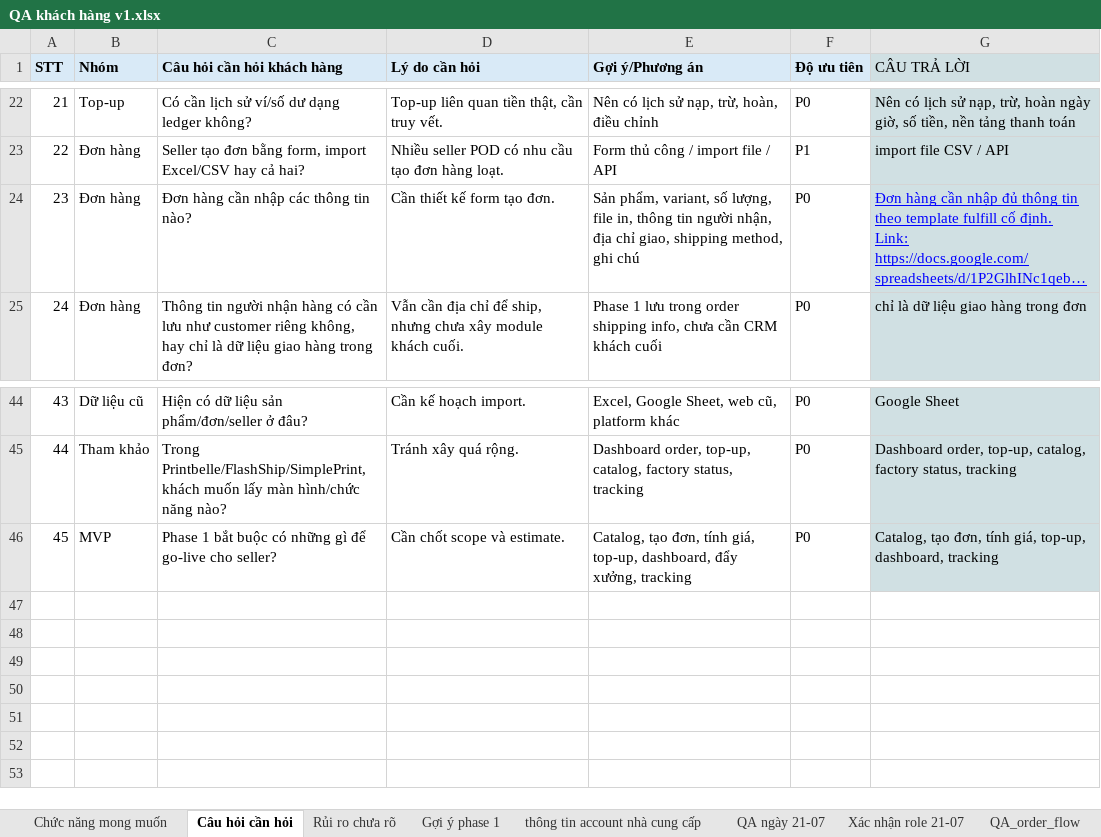
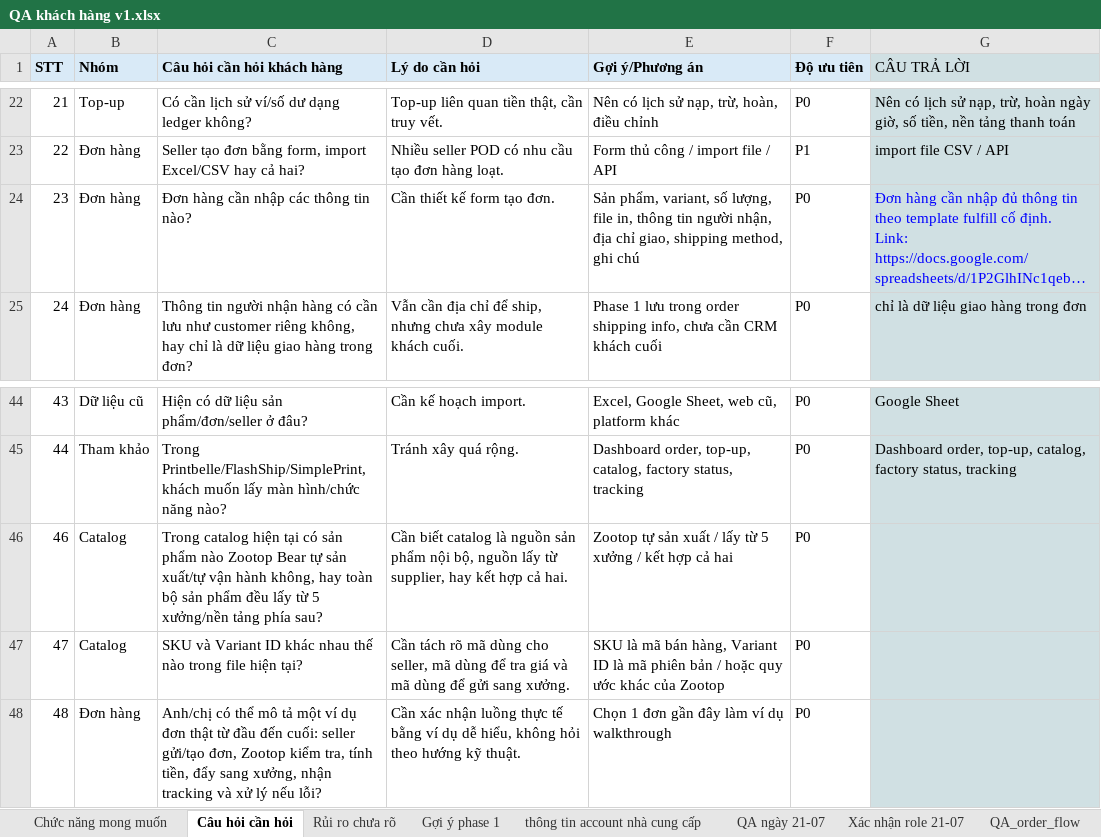
Before and after one commit to datvp-dev/zootopbear-usecase, an Excel workbook: doc/QA khách hàng v1.xlsx, sheet Câu hỏi cần hỏi, drawn as a sheet; only a part is shown, gaps mark what is left out; long unchanged cells end in …; values as stored, in another font and other column widths than the file's, no borders; removed rows and columns are numbered as before the commit, all else as after; the diff names each change by its address in the sheet, - before the commit and + after, or states it on an @@ line.

```diff
--- a/doc/QA khách hàng v1.xlsx (sheet Câu hỏi cần hỏi)
+++ b/doc/QA khách hàng v1.xlsx (sheet Câu hỏi cần hỏi)
-G24 underline: on
+G24 underline: off
-row 46: 45 | MVP | Phase 1 bắt buộc có những gì để go-live cho seller? | Cần chốt scope và estimate. | Catalog, tạo đơn, tính giá, top-up, dashboard, đẩy xưởng, tracking | P0 | Catalog, tạo đơn, tính giá, top-up, dashboard, tracking
+row 46: 46 | Catalog | Trong catalog hiện tại có sản phẩm nào Zootop Bear tự sản xuất/tự vận hành không, hay toàn bộ sản phẩm đều lấy từ 5 xưởng/nền tảng phía sau? | Cần biết catalog là nguồn sản phẩm nội bộ, nguồn lấy từ supplier, hay kết hợp cả hai. | Zootop tự sản xuất / lấy từ 5 xưởng / kết hợp cả hai | P0
+row 47: 47 | Catalog | SKU và Variant ID khác nhau thế nào trong file hiện tại? | Cần tách rõ mã dùng cho seller, mã dùng để tra giá và mã dùng để gửi sang xưởng. | SKU là mã bán hàng, Variant ID là mã phiên bản / hoặc quy ước khác của Zootop | P0
+row 48: 48 | Đơn hàng | Anh/chị có thể mô tả một ví dụ đơn thật từ đầu đến cuối: seller gửi/tạo đơn, Zootop kiểm tra, tính tiền, đẩy sang xưởng, nhận tracking và xử lý nếu lỗi? | Cần xác nhận luồng thực tế bằng ví dụ dễ hiểu, không hỏi theo hướng kỹ thuật. | Chọn 1 đơn gần đây làm ví dụ walkthrough | P0
```
Also changed, not shown: sheet QA ngày 21-07, sheet QA_order_flow, sheet thông tin account nhà cung cấp, 10 other files.
